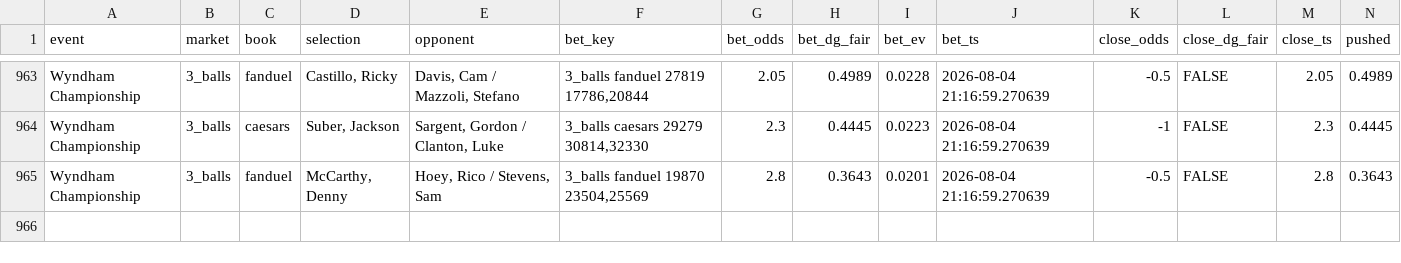
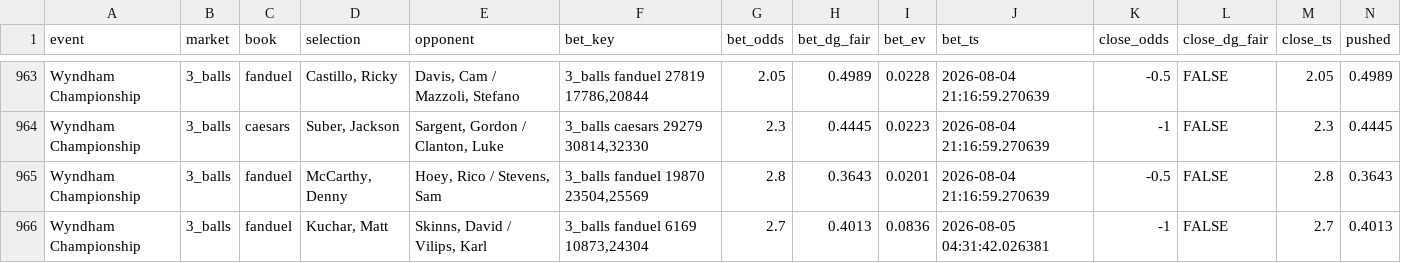
Before and after one commit to lucas-diehl/evbetting, a CSV file: golf_picks/alerts_log.csv, drawn as a sheet; only a part is shown, gaps mark what is left out; rows hold the shown columns only; the diff names each change by its address in the sheet, - before the commit and + after, or states it on an @@ line.

```diff
--- a/golf_picks/alerts_log.csv
+++ b/golf_picks/alerts_log.csv
+row 966: Wyndham Championship | 3_balls | fanduel | Kuchar, Matt | Skinns, David / Vilips, Karl | 3_balls fanduel 6169 10873,24304 | 2.7 | 0.4013 | 0.0836 | 2026-08-05 04:31:42.026381 | -1 | FALSE | 2.7 | 0.4013
```
Also changed, not shown: 1 other file.
